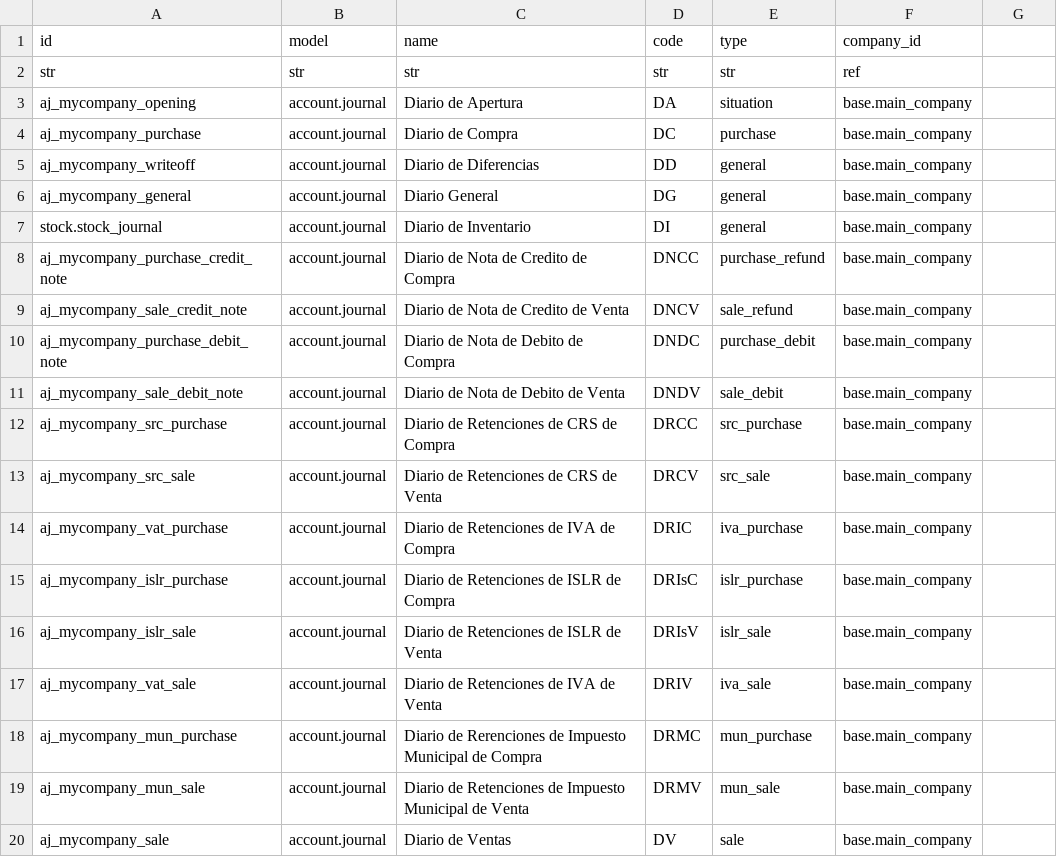
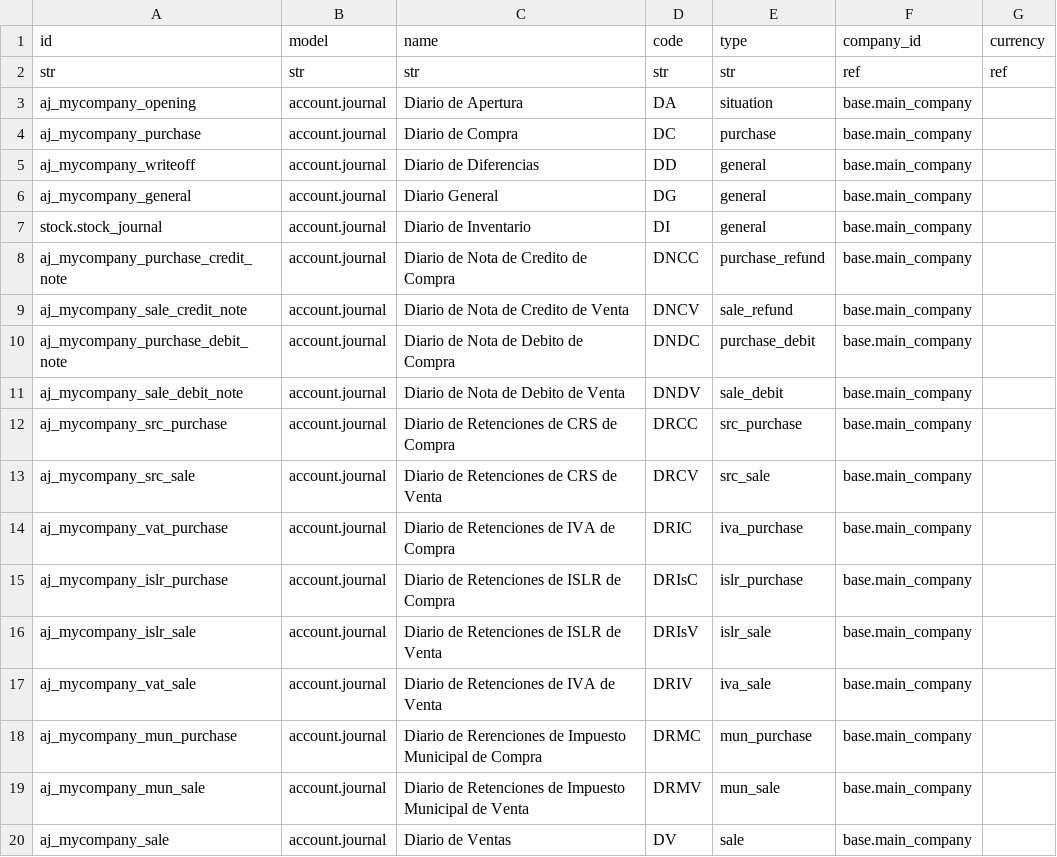
Before and after one commit to Vauxoo/csv2xml, a CSV file: csv2xml/csv2xml/data/csv_template/account_journal/account_journal.csv, drawn as a sheet.

Commit message:
[ADD] update the csv files for account.account and account.journal modules. in both files the currency related field (correspdoning to the model) was append.

```diff
--- a/csv2xml/csv2xml/data/csv_template/account_journal/account_journal.csv
+++ b/csv2xml/csv2xml/data/csv_template/account_journal/account_journal.csv
@@ -1,3 +1,3 @@
-id,model,name,code,type,company_id
-str,str,str,str,str,ref
+id,model,name,code,type,company_id,currency
+str,str,str,str,str,ref,ref
 aj_mycompany_opening,account.journal,Diario de Apertura,DA,situation,base.main_company
```
